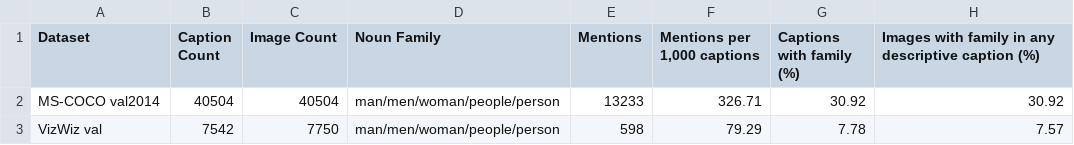
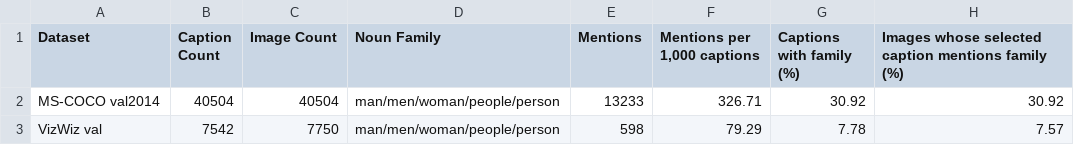
Before and after one commit to NxThnh/EDA-coco-vizz, a CSV file: eda_results/tables/person_reference_summary.csv, drawn as a sheet.

```diff
--- a/eda_results/tables/person_reference_summary.csv
+++ b/eda_results/tables/person_reference_summary.csv
@@ -1,2 +1,2 @@
-Dataset,Caption Count,Image Count,Noun Family,Mentions,"Mentions per 1,000 captions",Captions with family (%),Images with family in any descriptive caption (%)
+Dataset,Caption Count,Image Count,Noun Family,Mentions,"Mentions per 1,000 captions",Captions with family (%),Images whose selected caption mentions family (%)
 MS-COCO val2014,40504,40504,man/men/woman/people/person,13233,326.71,30.92,30.92
```
Also changed, not shown: eda_results/vlm_extensions/distinctive_words_log_odds.csv, 53 other files.
